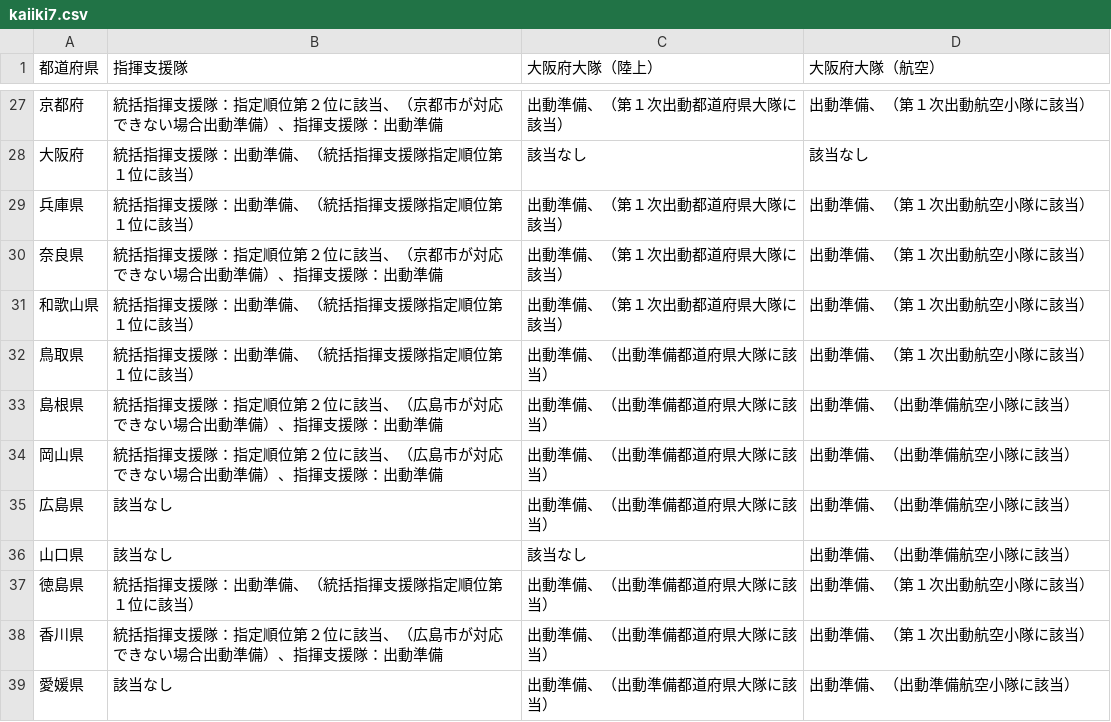
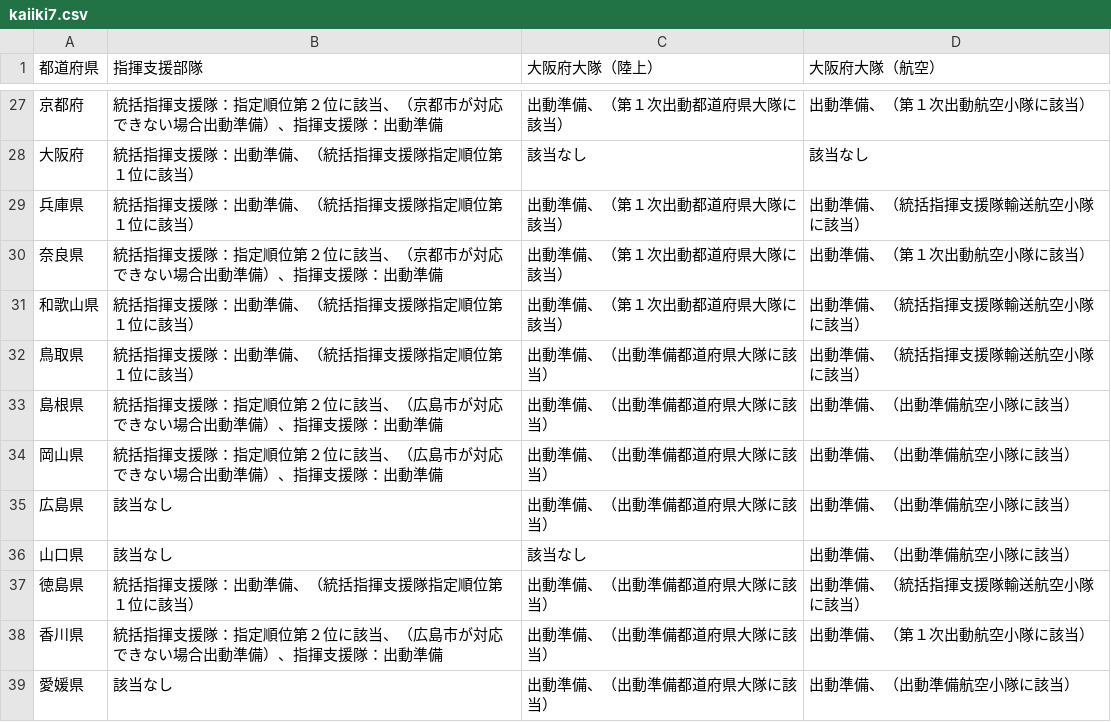
Before and after one commit to tadakazu1972/FireEmergency, a CSV file: app/src/main/assets/kaiiki7.csv, drawn as a sheet; only a part is shown, gaps mark what is left out; the diff names each change by its address in the sheet, - before the commit and + after, or states it on an @@ line.

```diff
--- a/app/src/main/assets/kaiiki7.csv
+++ b/app/src/main/assets/kaiiki7.csv
-B1: 指揮支援隊
+B1: 指揮支援部隊
-D29 (大阪府大隊（航空）): 出動準備、（第１次出動航空小隊に該当）
+D29 (大阪府大隊（航空）): 出動準備、（統括指揮支援隊輸送航空小隊に該当）
-D31:D32 (大阪府大隊（航空）): 出動準備、（第１次出動航空小隊に該当）
+D31:D32 (大阪府大隊（航空）): 出動準備、（統括指揮支援隊輸送航空小隊に該当）
-D37 (大阪府大隊（航空）): 出動準備、（第１次出動航空小隊に該当）
+D37 (大阪府大隊（航空）): 出動準備、（統括指揮支援隊輸送航空小隊に該当）
```
Also changed, not shown: app/src/main/assets/kaiiki6strong.csv, app/src/main/assets/kaiiki7_multi.csv, 3 other files.
